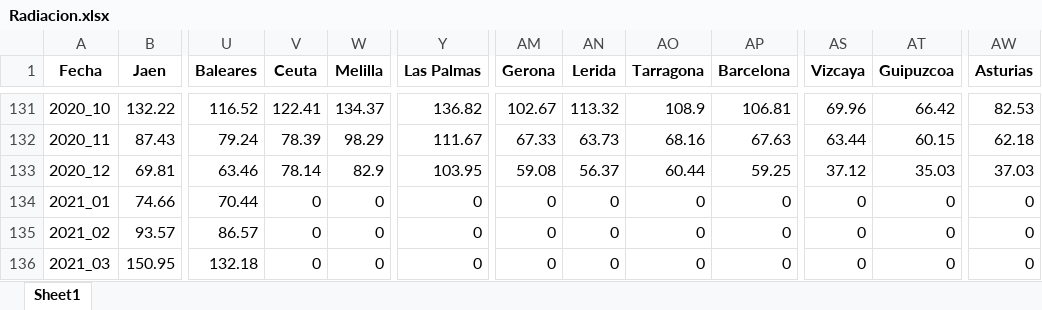
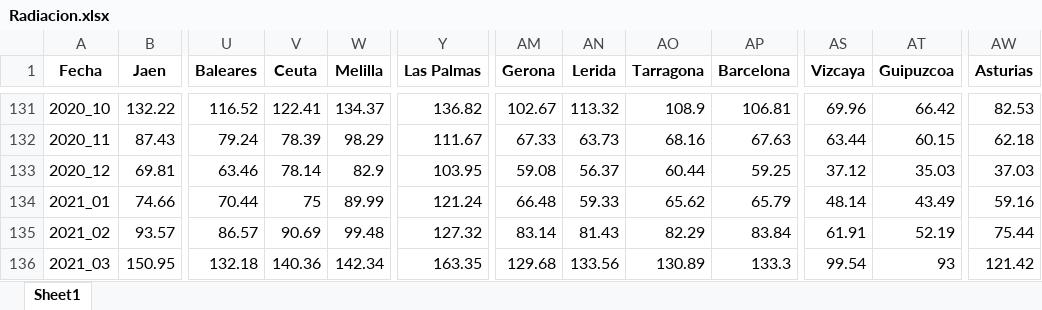
Before and after one commit to legabrielo/TFM, an Excel workbook: datos/Radiacion.xlsx, sheet Sheet1, drawn as a sheet; only a part is shown, gaps mark what is left out; values as stored, in another font and other column widths than the file's, no borders; the diff covers the shown part only; the diff names each change by its address in the sheet, - before the commit and + after, or states it on an @@ line.

Commit message:
Radiacion completa hasta 2023

```diff
--- a/datos/Radiacion.xlsx (sheet Sheet1)
+++ b/datos/Radiacion.xlsx (sheet Sheet1)
-V134 (Ceuta): 0
+V134 (Ceuta): 75
-W134 (Melilla): 0
+W134 (Melilla): 89.99
-Y134 (Las Palmas): 0
+Y134 (Las Palmas): 121.24
-AM134 (Gerona): 0
+AM134 (Gerona): 66.48
-AN134 (Lerida): 0
+AN134 (Lerida): 59.33
-AO134 (Tarragona): 0
+AO134 (Tarragona): 65.62
-AP134 (Barcelona): 0
+AP134 (Barcelona): 65.79
-AS134 (Vizcaya): 0
+AS134 (Vizcaya): 48.14
-AT134 (Guipuzcoa): 0
+AT134 (Guipuzcoa): 43.49
-AW134 (Asturias): 0
+AW134 (Asturias): 59.16
-V135 (Ceuta): 0
+V135 (Ceuta): 90.69
-W135 (Melilla): 0
+W135 (Melilla): 99.48
-Y135 (Las Palmas): 0
+Y135 (Las Palmas): 127.32
-AM135 (Gerona): 0
+AM135 (Gerona): 83.14
-AN135 (Lerida): 0
+AN135 (Lerida): 81.43
-AO135 (Tarragona): 0
+AO135 (Tarragona): 82.29
-AP135 (Barcelona): 0
+AP135 (Barcelona): 83.84
-AS135 (Vizcaya): 0
+AS135 (Vizcaya): 61.91
-AT135 (Guipuzcoa): 0
+AT135 (Guipuzcoa): 52.19
-AW135 (Asturias): 0
+AW135 (Asturias): 75.44
-V136 (Ceuta): 0
+V136 (Ceuta): 140.36
-W136 (Melilla): 0
+W136 (Melilla): 142.34
-Y136 (Las Palmas): 0
+Y136 (Las Palmas): 163.35
-AM136 (Gerona): 0
+AM136 (Gerona): 129.68
-AN136 (Lerida): 0
+AN136 (Lerida): 133.56
-AO136 (Tarragona): 0
+AO136 (Tarragona): 130.89
-AP136 (Barcelona): 0
+AP136 (Barcelona): 133.3
-AS136 (Vizcaya): 0
+AS136 (Vizcaya): 99.54
-AT136 (Guipuzcoa): 0
+AT136 (Guipuzcoa): 93
-AW136 (Asturias): 0
+AW136 (Asturias): 121.42
```
Also changed, not shown: 330 edited cells elsewhere in this sheet, 13 other files.
